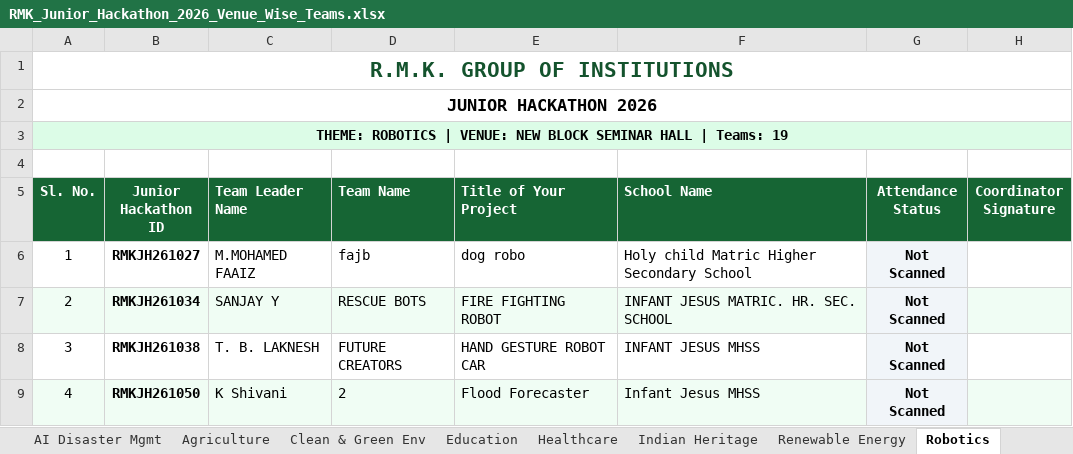
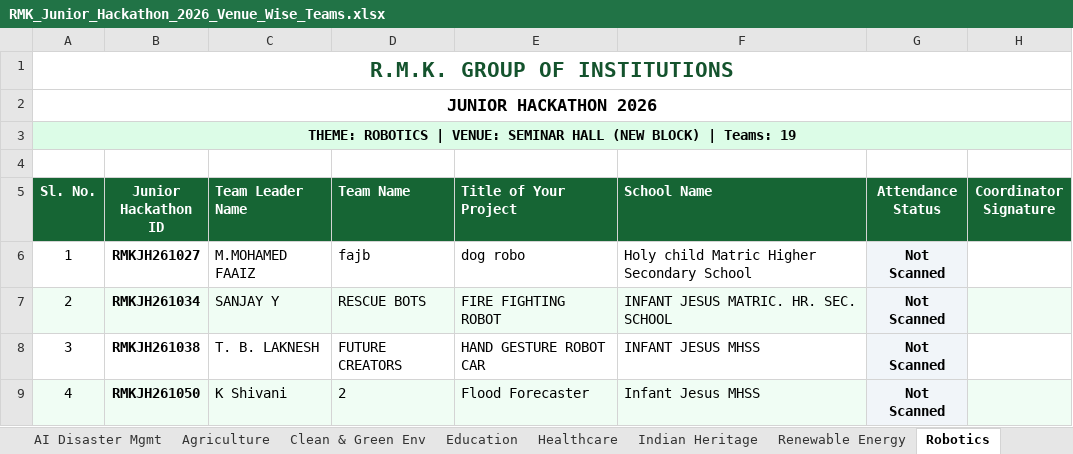
Before and after one commit to krish-mehta-01/rmk-jr-hackathon-2026, an Excel workbook: RMK_Junior_Hackathon_2026_Venue_Wise_Teams.xlsx, sheet Robotics, drawn as a sheet; only a part is shown; values as stored, in another font and other column widths than the file's, no borders; charts and pictures not drawn; the diff names each change by its address in the sheet, - before the commit and + after, or states it on an @@ line.

Commit message:
refactor: standardize venue names with block in brackets at end across database and all exports

```diff
--- a/RMK_Junior_Hackathon_2026_Venue_Wise_Teams.xlsx (sheet Robotics)
+++ b/RMK_Junior_Hackathon_2026_Venue_Wise_Teams.xlsx (sheet Robotics)
-A3 (Sl. No.): …| VENUE: NEW BLOCK SEMINAR HALL | Teams:…
+A3 (Sl. No.): …| VENUE: SEMINAR HALL (NEW BLOCK) | Teams:…
```
Also changed, not shown: sheet Summary, sheet Education, sheet Clean & Green Env, sheet Smart Vehicles, sheet Healthcare, sheet AI Disaster Mgmt, 2 more sheets, RMK_Junior_Hackathon_2026_Presence_Roster.xlsx, public/exports/RMK_Junior_Hackathon_2026_Presence_Roster.xlsx, 7 other files.
